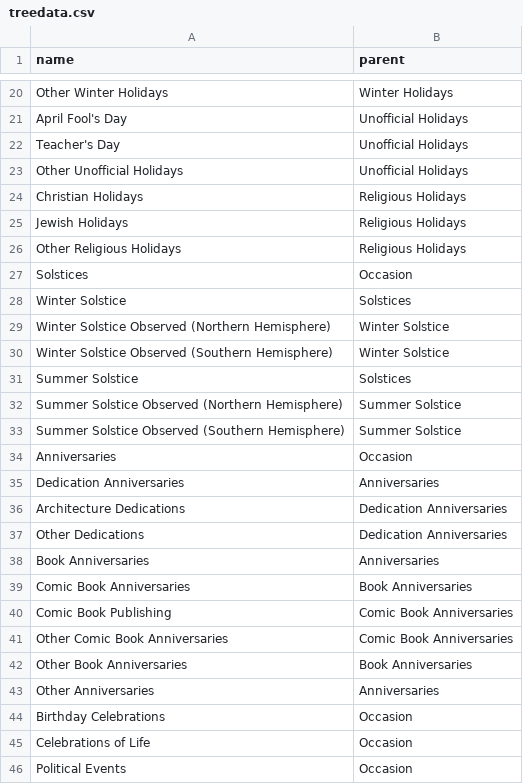
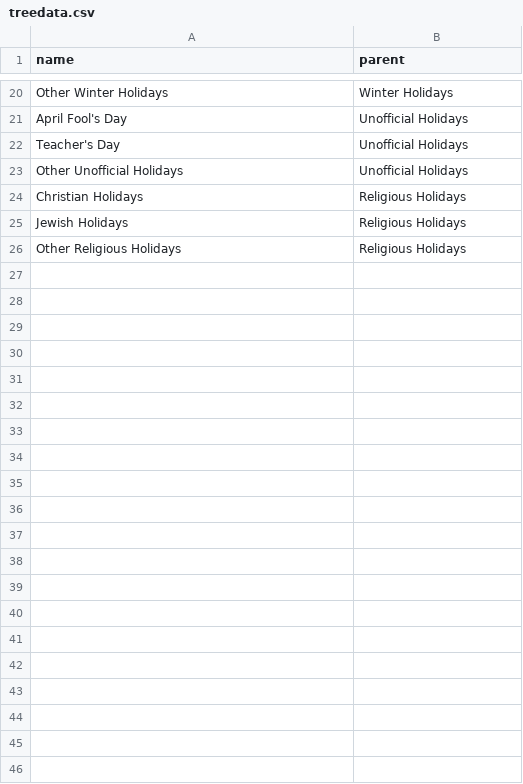
Before and after one commit to bigkittie75/bigkittie75.github.io, a CSV file: data/treedata.csv, drawn as a sheet; only a part is shown, gaps mark what is left out; the diff names each change by its address in the sheet, - before the commit and + after, or states it on an @@ line.

Commit message:
Add files via upload

```diff
--- a/data/treedata.csv
+++ b/data/treedata.csv
-row 27: Solstices | Occasion
-row 28: Winter Solstice | Solstices
-row 29: Winter Solstice Observed (Northern Hemisphere) | Winter Solstice
-row 30: Winter Solstice Observed (Southern Hemisphere) | Winter Solstice
-row 31: Summer Solstice | Solstices
-row 32: Summer Solstice Observed (Northern Hemisphere) | Summer Solstice
-row 33: Summer Solstice Observed (Southern Hemisphere) | Summer Solstice
-row 34: Anniversaries | Occasion
-row 35: Dedication Anniversaries | Anniversaries
-row 36: Architecture Dedications | Dedication Anniversaries
-row 37: Other Dedications | Dedication Anniversaries
-row 38: Book Anniversaries | Anniversaries
-row 39: Comic Book Anniversaries | Book Anniversaries
-row 40: Comic Book Publishing | Comic Book Anniversaries
-row 41: Other Comic Book Anniversaries | Comic Book Anniversaries
-row 42: Other Book Anniversaries | Book Anniversaries
-row 43: Other Anniversaries | Anniversaries
-row 44: Birthday Celebrations | Occasion
-row 45: Celebrations of Life | Occasion
-row 46: Political Events | Occasion
```
